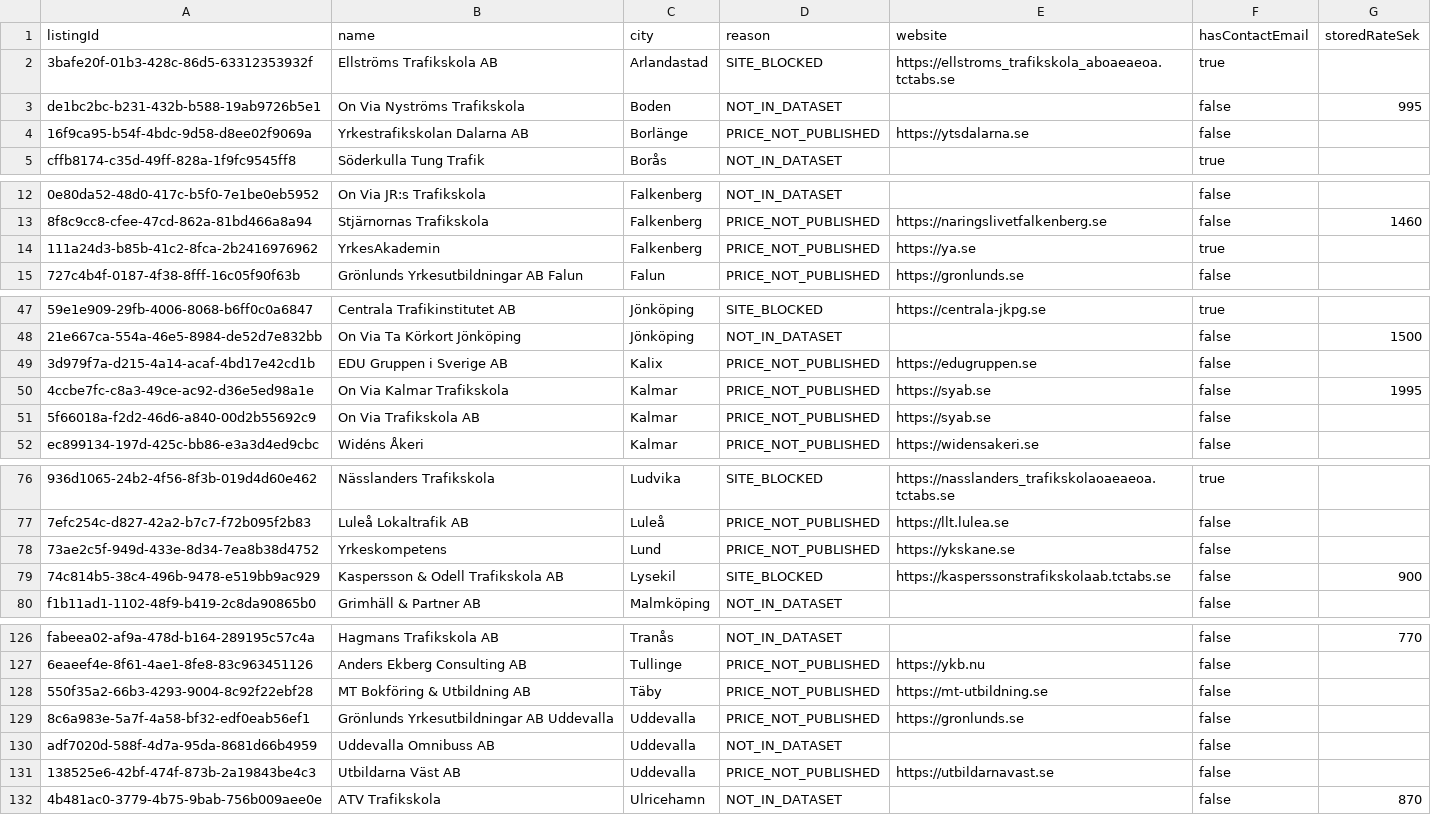
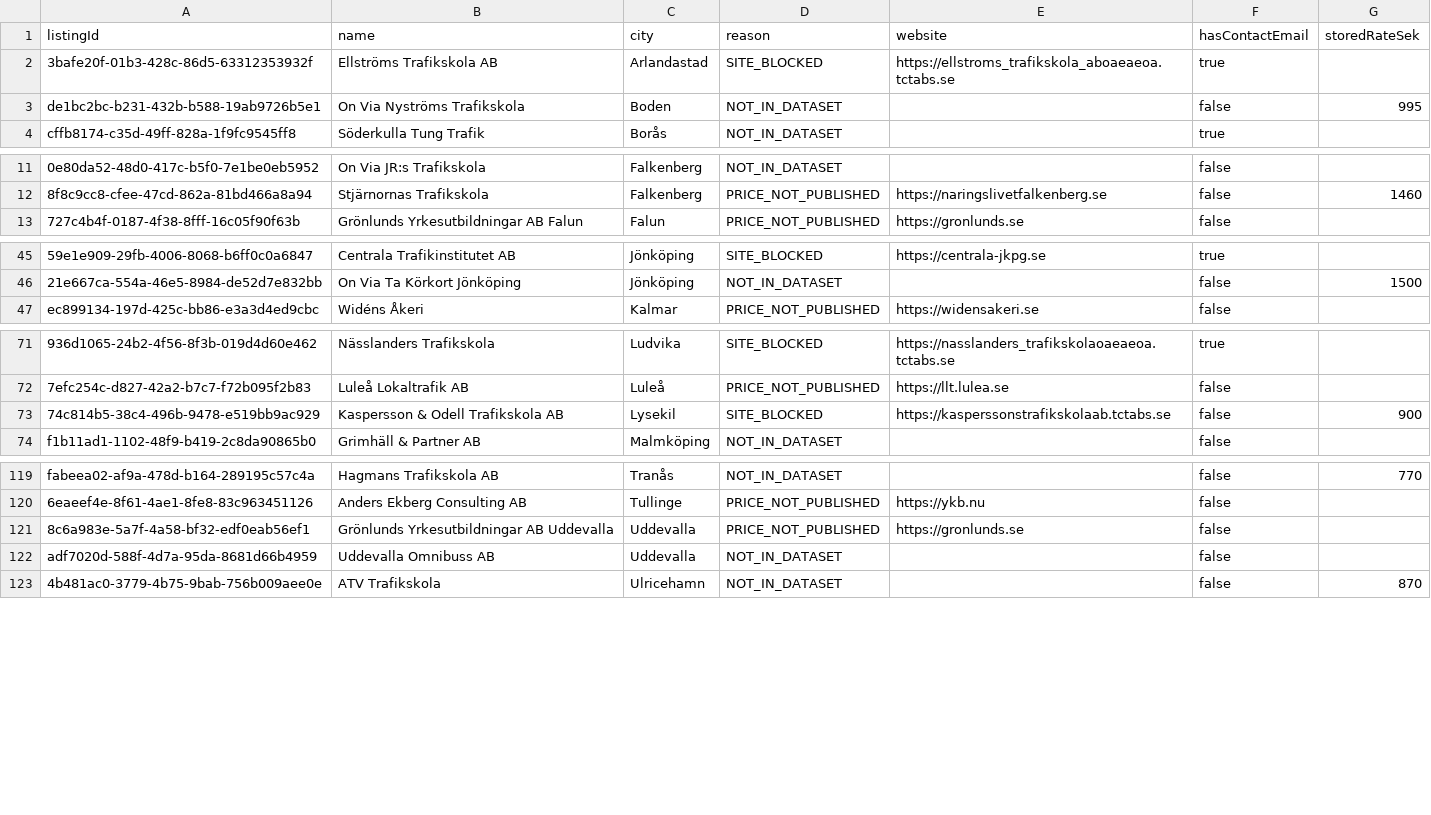
Before and after one commit to RookieProgrammer45/korprivat, a CSV file: data/school-prices/unlisted-schools.csv, drawn as a sheet; only a part is shown, gaps mark what is left out; the diff covers the shown part only; the diff names each change by its address in the sheet, - before the commit and + after, or states it on an @@ line.

```diff
--- a/data/school-prices/unlisted-schools.csv
+++ b/data/school-prices/unlisted-schools.csv
-row 4: 16f9ca95-b54f-4bdc-9d58-d8ee02f9069a | Yrkestrafikskolan Dalarna AB | Borlänge | PRICE_NOT_PUBLISHED | https://ytsdalarna.se | false
-row 14: 111a24d3-b85b-41c2-8fca-2b2416976962 | YrkesAkademin | Falkenberg | PRICE_NOT_PUBLISHED | https://ya.se | true
-row 49: 3d979f7a-d215-4a14-acaf-4bd17e42cd1b | EDU Gruppen i Sverige AB | Kalix | PRICE_NOT_PUBLISHED | https://edugruppen.se | false
-row 50: 4ccbe7fc-c8a3-49ce-ac92-d36e5ed98a1e | On Via Kalmar Trafikskola | Kalmar | PRICE_NOT_PUBLISHED | https://syab.se | false | 1995
-row 51: 5f66018a-f2d2-46d6-a840-00d2b55692c9 | On Via Trafikskola AB | Kalmar | PRICE_NOT_PUBLISHED | https://syab.se | false
-row 78: 73ae2c5f-949d-433e-8d34-7ea8b38d4752 | Yrkeskompetens | Lund | PRICE_NOT_PUBLISHED | https://ykskane.se | false
-row 128: 550f35a2-66b3-4293-9004-8c92f22ebf28 | MT Bokföring & Utbildning AB | Täby | PRICE_NOT_PUBLISHED | https://mt-utbildning.se | false
-row 131: 138525e6-42bf-474f-873b-2a19843be4c3 | Utbildarna Väst AB | Uddevalla | PRICE_NOT_PUBLISHED | https://utbildarnavast.se | false
```
Also changed, not shown: 1 removed row elsewhere in this file, 1 other file.
